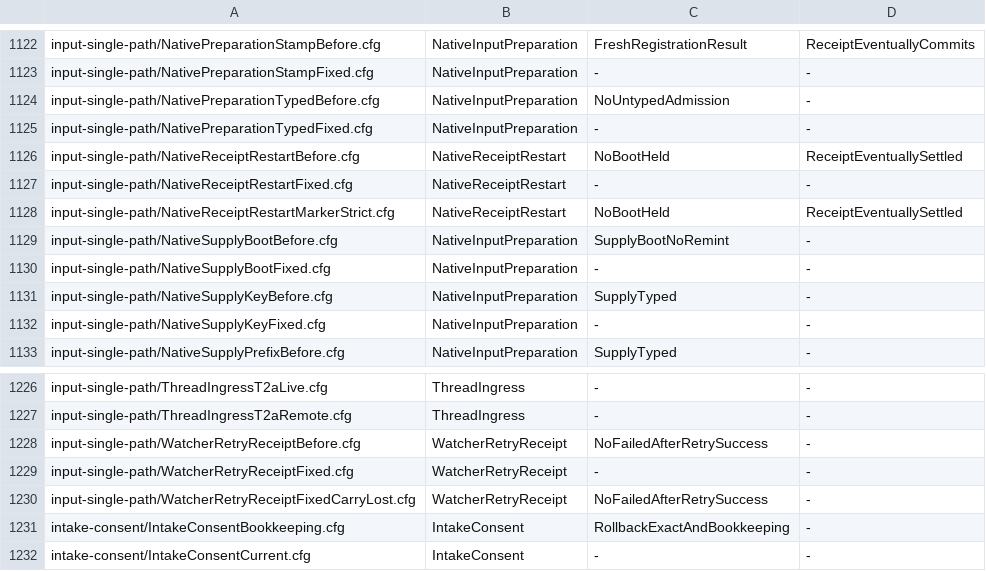
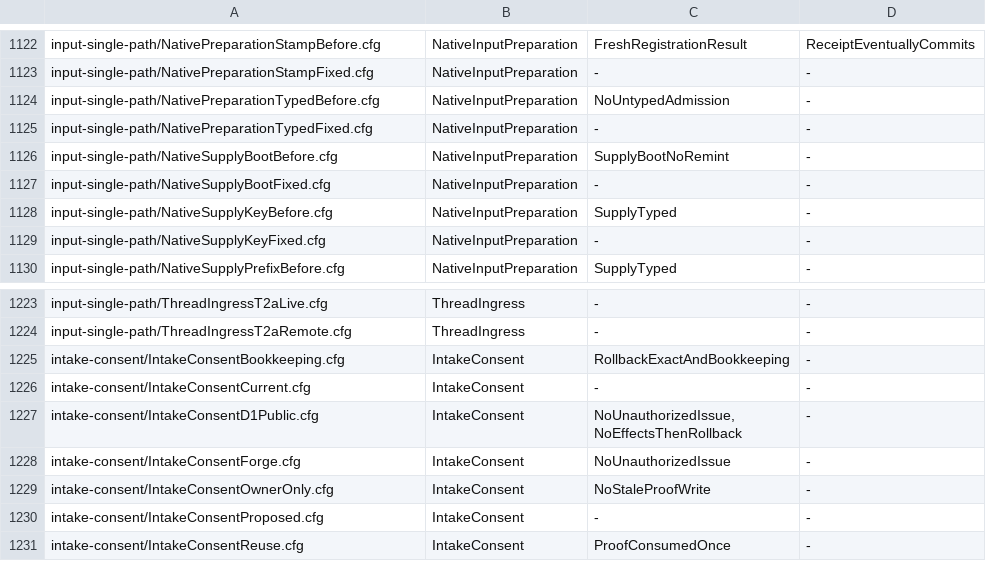
Before and after one commit to itismyfield/AgentDesk, a TSV file: docs/statecharts/expected.tsv, drawn as a sheet; only a part is shown, gaps mark what is left out; the shorter side is filled out with more unchanged rows.

```diff
--- a/docs/statecharts/expected.tsv
+++ b/docs/statecharts/expected.tsv
@@ -1125,5 +1125,2 @@ input-single-path/NativePreparationTypedBefore.cfg	NativeInputPreparation	NoUnty
 input-single-path/NativePreparationTypedFixed.cfg	NativeInputPreparation	-	-
-input-single-path/NativeReceiptRestartBefore.cfg	NativeReceiptRestart	NoBootHeld	ReceiptEventuallySettled
-input-single-path/NativeReceiptRestartFixed.cfg	NativeReceiptRestart	-	-
-input-single-path/NativeReceiptRestartMarkerStrict.cfg	NativeReceiptRestart	NoBootHeld	ReceiptEventuallySettled
 input-single-path/NativeSupplyBootBefore.cfg	NativeInputPreparation	SupplyBootNoRemint	-
@@ -1227,5 +1224,2 @@ input-single-path/ThreadIngressT2aLive.cfg	ThreadIngress	-	-
 input-single-path/ThreadIngressT2aRemote.cfg	ThreadIngress	-	-
-input-single-path/WatcherRetryReceiptBefore.cfg	WatcherRetryReceipt	NoFailedAfterRetrySuccess	-
-input-single-path/WatcherRetryReceiptFixed.cfg	WatcherRetryReceipt	-	-
-input-single-path/WatcherRetryReceiptFixedCarryLost.cfg	WatcherRetryReceipt	NoFailedAfterRetrySuccess	-
 intake-consent/IntakeConsentBookkeeping.cfg	IntakeConsent	RollbackExactAndBookkeeping	-
```
Also changed, not shown: 30 other files.
